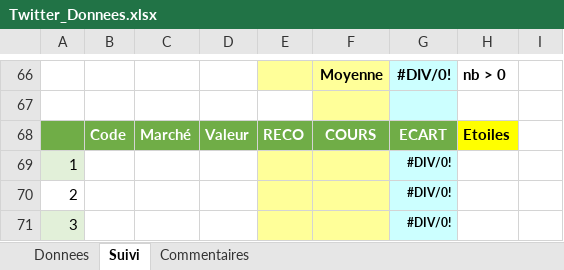
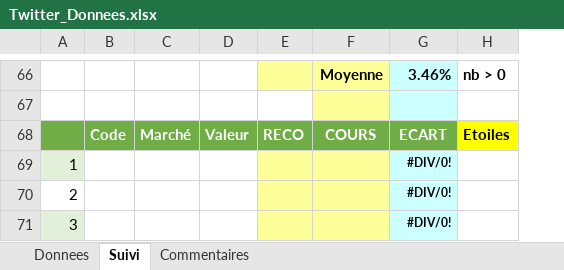
Before and after one commit to Charly33436/Swing_Trading, an Excel workbook: Twitter_Donnees.xlsx, sheet Suivi, drawn as a sheet; only a part is shown, gaps mark what is left out; values as stored, in another font and other column widths than the file's, no borders; conditional formats not drawn; removed rows and columns are numbered as before the commit, all else as after; the diff covers the shown part only; the diff names each change by its address in the sheet, - before the commit and + after, or states it on an @@ line.

```diff
--- a/Twitter_Donnees.xlsx (sheet Suivi)
+++ b/Twitter_Donnees.xlsx (sheet Suivi)
-column E, row 68: RECO
+column E, row 68: RECO
-column I, empty
-G66: #DIV/0!
+G66: 3.46%
```
Also changed, not shown: 31 added rows, 31 removed rows and 81 edited cells elsewhere in this sheet, sheet Donnees, formulas that keep their value.
